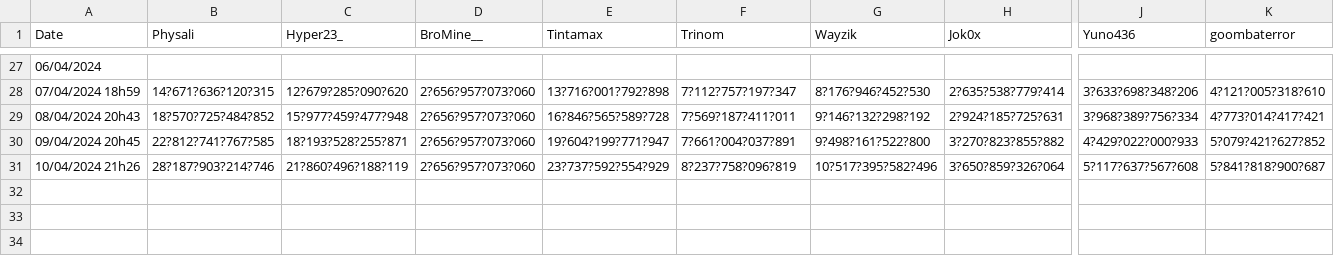
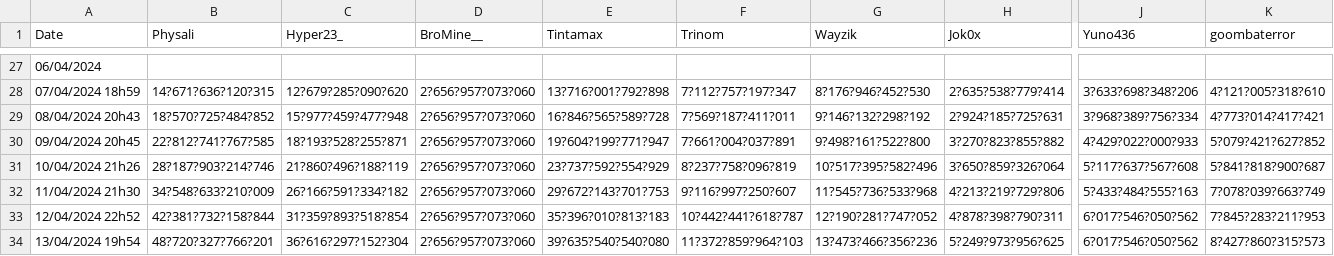
Before and after one commit to TopAgrume/PaladiumClicker, a CSV file: graph.csv, drawn as a sheet; only a part is shown, gaps mark what is left out; rows hold the shown columns only; the diff names each change by its address in the sheet, - before the commit and + after, or states it on an @@ line.

```diff
--- a/graph.csv
+++ b/graph.csv
+row 32: 11/04/2024 21h30 | 34?548?633?210?009 | 26?166?591?334?182 | 2?656?957?073?060 | 29?672?143?701?753 | 9?116?997?250?607 | 11?545?736?533?968 | 4?213?219?729?806 | 5?433?484?555?163 | 7?078?039?663?749
+row 33: 12/04/2024 22h52 | 42?381?732?158?844 | 31?359?893?518?854 | 2?656?957?073?060 | 35?396?010?813?183 | 10?442?441?618?787 | 12?190?281?747?052 | 4?878?398?790?311 | 6?017?546?050?562 | 7?845?283?211?953
+row 34: 13/04/2024 19h54 | 48?720?327?766?201 | 36?616?297?152?304 | 2?656?957?073?060 | 39?635?540?540?080 | 11?372?859?964?103 | 13?473?466?356?236 | 5?249?973?956?625 | 6?017?546?050?562 | 8?427?860?315?573
```
Also changed, not shown: 11 other files.
